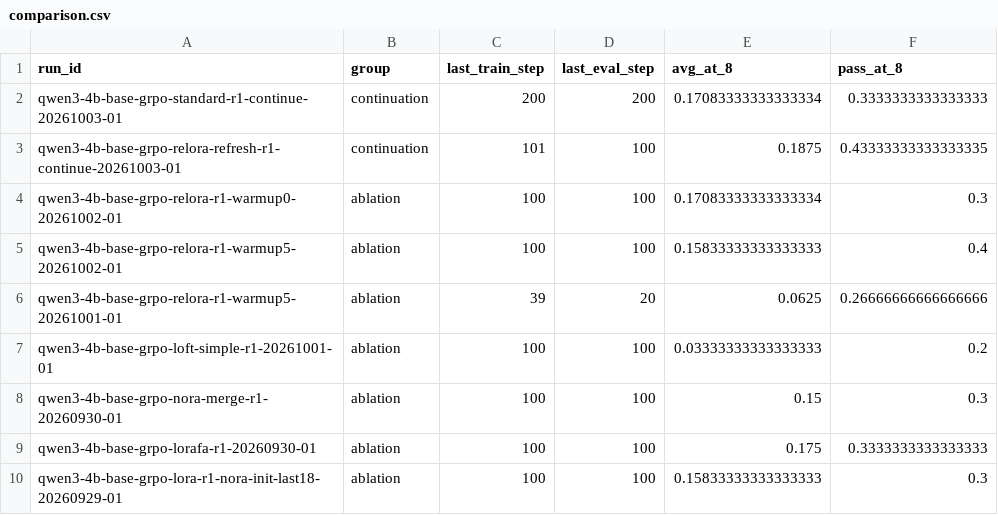
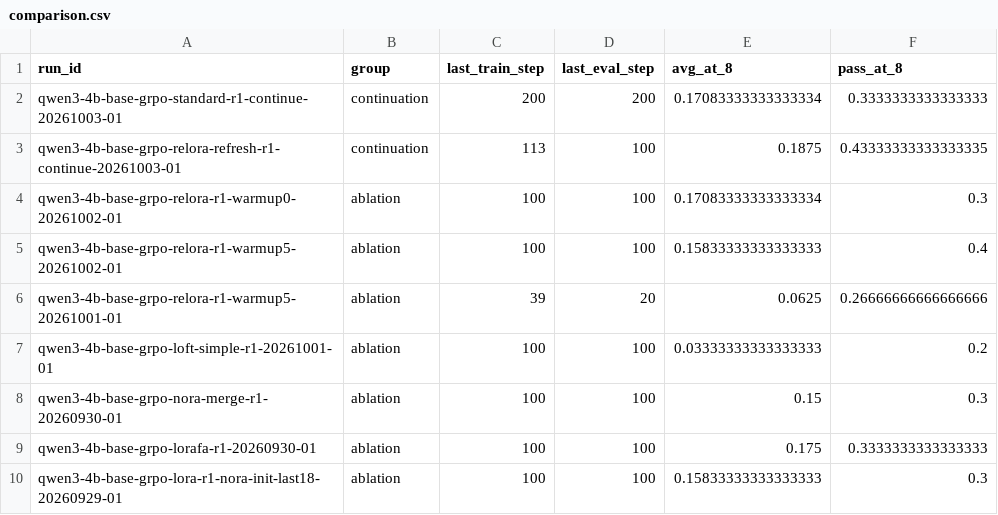
Before and after one commit to Quarkstar/unorl, a CSV file: research/data/comparison.csv, drawn as a sheet; only a part is shown.

```diff
--- a/research/data/comparison.csv
+++ b/research/data/comparison.csv
@@ -2,3 +2,3 @@ run_id,group,last_train_step,last_eval_step,avg_at_8,pass_at_8
 qwen3-4b-base-grpo-standard-r1-continue-20261003-01,continuation,200,200,0.17083333333333334,0.3333333333333333
-qwen3-4b-base-grpo-relora-refresh-r1-continue-20261003-01,continuation,101,100,0.1875,0.43333333333333335
+qwen3-4b-base-grpo-relora-refresh-r1-continue-20261003-01,continuation,113,100,0.1875,0.43333333333333335
 qwen3-4b-base-grpo-relora-r1-warmup0-20261002-01,ablation,100,100,0.17083333333333334,0.3
```
Also changed, not shown: 10 other files.
